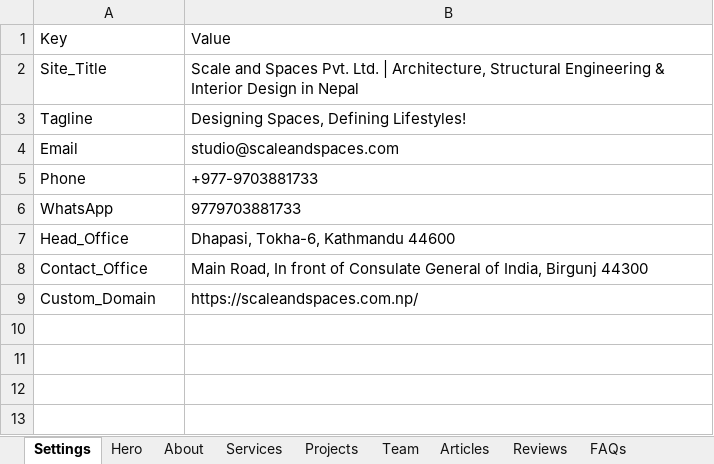
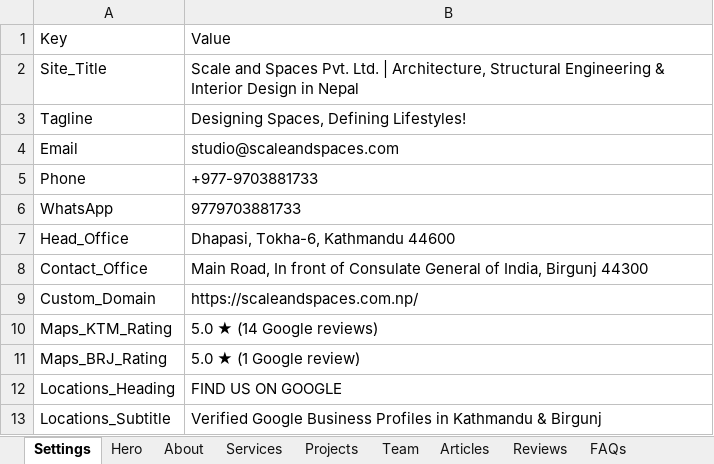
Before and after one commit to madex-source/madex, an Excel workbook: Scale_and_Spaces_CMS.xlsx, sheet Settings, drawn as a sheet; values as stored, in another font and other column widths than the file's, no borders; the diff names each change by its address in the sheet, - before the commit and + after, or states it on an @@ line.

Commit message:
Remove heading underscores, fix gviz headers=0 KV sync, add marquee & location rating Sheet controls

```diff
--- a/Scale_and_Spaces_CMS.xlsx (sheet Settings)
+++ b/Scale_and_Spaces_CMS.xlsx (sheet Settings)
+row 10: Maps_KTM_Rating | 5.0 ★ (14 Google reviews)
+row 11: Maps_BRJ_Rating | 5.0 ★ (1 Google review)
+row 12: Locations_Heading | FIND US ON GOOGLE
+row 13: Locations_Subtitle | Verified Google Business Profiles in Kathmandu & Birgunj
```
Also changed, not shown: 3 other files.
